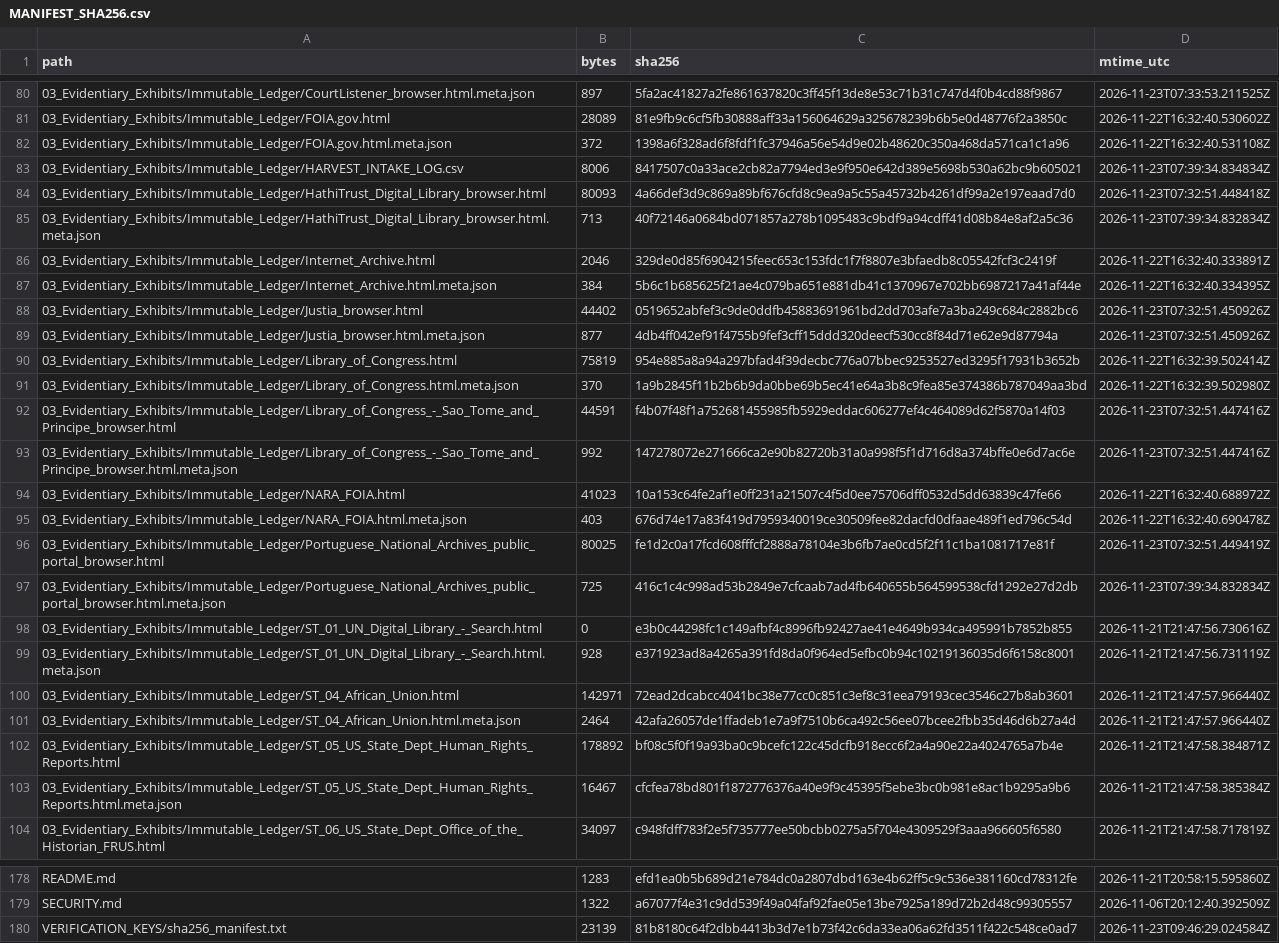
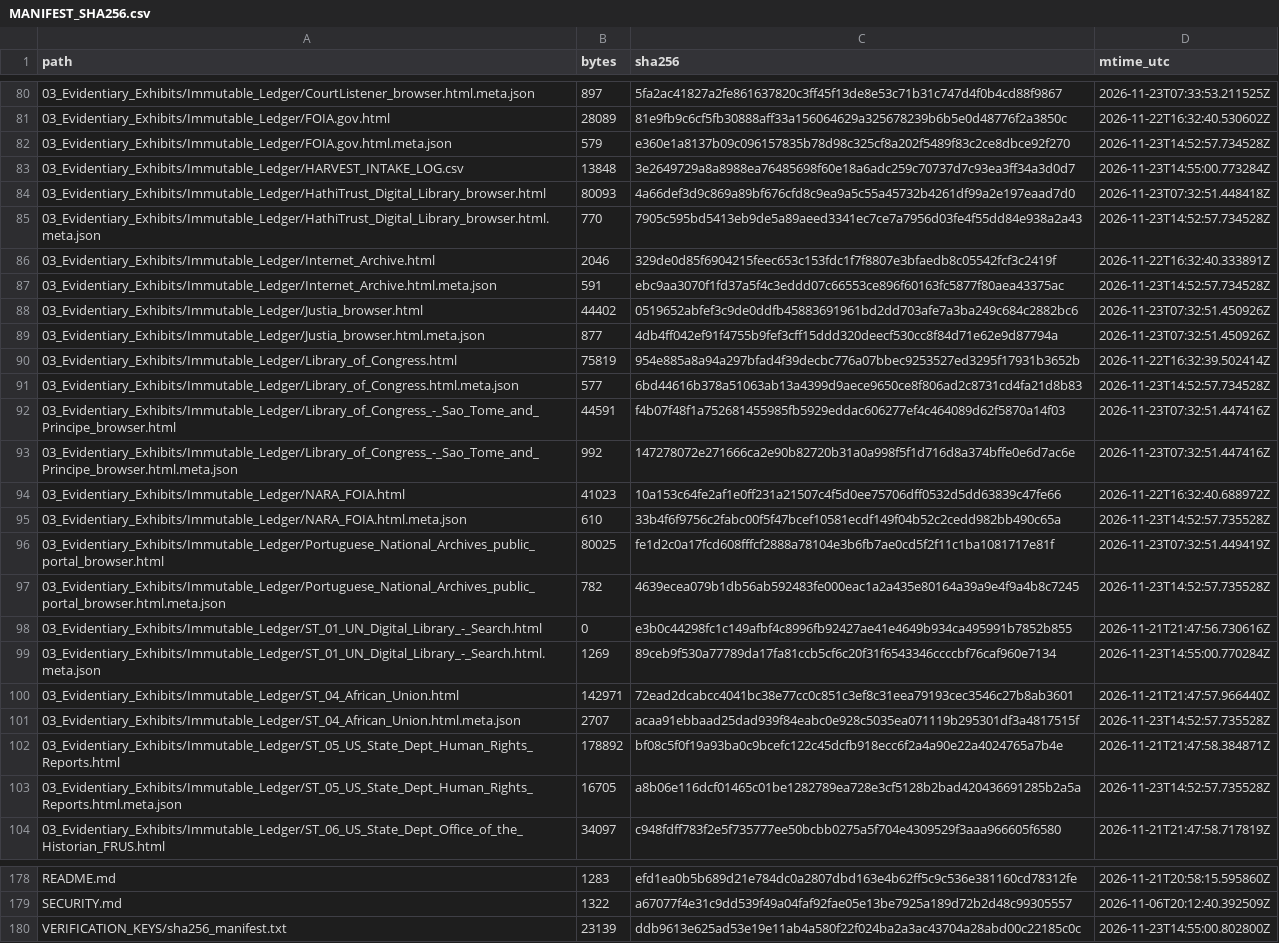
Before and after one commit to GlobalRestitutionAlliance/africa-us-st-sao-tome-and-principe-master-litigation, a CSV file: 99_Archives_and_Manifests/MANIFEST_SHA256.csv, drawn as a sheet; only a part is shown, gaps mark what is left out; the diff covers the shown part only; the diff names each change by its address in the sheet, - before the commit and + after, or states it on an @@ line.

```diff
--- a/99_Archives_and_Manifests/MANIFEST_SHA256.csv
+++ b/99_Archives_and_Manifests/MANIFEST_SHA256.csv
-B82 (bytes): 372
+B82 (bytes): 579
-C82 (sha256): 1398a6f328ad6f8fdf1fc37946a56e54d9e02b48620c350a468da571ca1c1a96
+C82 (sha256): e360e1a8137b09c096157835b78d98c325cf8a202f5489f83c2ce8dbce92f270
-D82 (mtime_utc): 2026-11-22T16:32:40.531108Z
+D82 (mtime_utc): 2026-11-23T14:52:57.734528Z
-B83 (bytes): 8006
+B83 (bytes): 13848
-C83 (sha256): 8417507c0a33ace2cb82a7794ed3e9f950e642d389e5698b530a62bc9b605021
+C83 (sha256): 3e2649729a8a8988ea76485698f60e18a6adc259c70737d7c93ea3ff34a3d0d7
-D83 (mtime_utc): 2026-11-23T07:39:34.834834Z
+D83 (mtime_utc): 2026-11-23T14:55:00.773284Z
-B85 (bytes): 713
+B85 (bytes): 770
-C85 (sha256): 40f72146a0684bd071857a278b1095483c9bdf9a94cdff41d08b84e8af2a5c36
+C85 (sha256): 7905c595bd5413eb9de5a89aeed3341ec7ce7a7956d03fe4f55dd84e938a2a43
-D85 (mtime_utc): 2026-11-23T07:39:34.832834Z
+D85 (mtime_utc): 2026-11-23T14:52:57.734528Z
-B87 (bytes): 384
+B87 (bytes): 591
-C87 (sha256): 5b6c1b685625f21ae4c079ba651e881db41c1370967e702bb6987217a41af44e
+C87 (sha256): ebc9aa3070f1fd37a5f4c3eddd07c66553ce896f60163fc5877f80aea43375ac
-D87 (mtime_utc): 2026-11-22T16:32:40.334395Z
+D87 (mtime_utc): 2026-11-23T14:52:57.734528Z
-B91 (bytes): 370
+B91 (bytes): 577
-C91 (sha256): 1a9b2845f11b2b6b9da0bbe69b5ec41e64a3b8c9fea85e374386b787049aa3bd
+C91 (sha256): 6bd44616b378a51063ab13a4399d9aece9650ce8f806ad2c8731cd4fa21d8b83
-D91 (mtime_utc): 2026-11-22T16:32:39.502980Z
+D91 (mtime_utc): 2026-11-23T14:52:57.734528Z
-B95 (bytes): 403
+B95 (bytes): 610
-C95 (sha256): 676d74e17a83f419d7959340019ce30509fee82dacfd0dfaae489f1ed796c54d
+C95 (sha256): 33b4f6f9756c2fabc00f5f47bcef10581ecdf149f04b52c2cedd982bb490c65a
-D95 (mtime_utc): 2026-11-22T16:32:40.690478Z
+D95 (mtime_utc): 2026-11-23T14:52:57.735528Z
-B97 (bytes): 725
+B97 (bytes): 782
-C97 (sha256): 416c1c4c998ad53b2849e7cfcaab7ad4fb640655b564599538cfd1292e27d2db
+C97 (sha256): 4639ecea079b1db56ab592483fe000eac1a2a435e80164a39a9e4f9a4b8c7245
-D97 (mtime_utc): 2026-11-23T07:39:34.832834Z
+D97 (mtime_utc): 2026-11-23T14:52:57.735528Z
-B99 (bytes): 928
+B99 (bytes): 1269
-C99 (sha256): e371923ad8a4265a391fd8da0f964ed5efbc0b94c10219136035d6f6158c8001
+C99 (sha256): 89ceb9f530a77789da17fa81ccb5cf6c20f31f6543346ccccbf76caf960e7134
-D99 (mtime_utc): 2026-11-21T21:47:56.731119Z
+D99 (mtime_utc): 2026-11-23T14:55:00.770284Z
-B101 (bytes): 2464
+B101 (bytes): 2707
-C101 (sha256): 42afa26057de1ffadeb1e7a9f7510b6ca492c56ee07bcee2fbb35d46d6b27a4d
+C101 (sha256): acaa91ebbaad25dad939f84eabc0e928c5035ea071119b295301df3a4817515f
-D101 (mtime_utc): 2026-11-21T21:47:57.966440Z
+D101 (mtime_utc): 2026-11-23T14:52:57.735528Z
-B103 (bytes): 16467
+B103 (bytes): 16705
-C103 (sha256): cfcfea78bd801f1872776376a40e9f9c45395f5ebe3bc0b981e8ac1b9295a9b6
+C103 (sha256): a8b06e116dcf01465c01be1282789ea728e3cf5128b2bad420436691285b2a5a
-D103 (mtime_utc): 2026-11-21T21:47:58.385384Z
+D103 (mtime_utc): 2026-11-23T14:52:57.735528Z
-C180 (sha256): 81b8180c64f2dbb4413b3d7e1b73f42c6da33ea06a62fd3511f422c548ce0ad7
+C180 (sha256): ddb9613e625ad53e19e11ab4a580f22f024ba2a3ac43704a28abd00c22185c0c
-D180 (mtime_utc): 2026-11-23T09:46:29.024584Z
+D180 (mtime_utc): 2026-11-23T14:55:00.802800Z
```
Also changed, not shown: 45 edited cells elsewhere in this file, 03_Evidentiary_Exhibits/Immutable_Ledger/HARVEST_INTAKE_LOG.csv, 99_Archives_and_Manifests/PENDING_RECAPTURE_REGISTER.csv, 24 other files.
